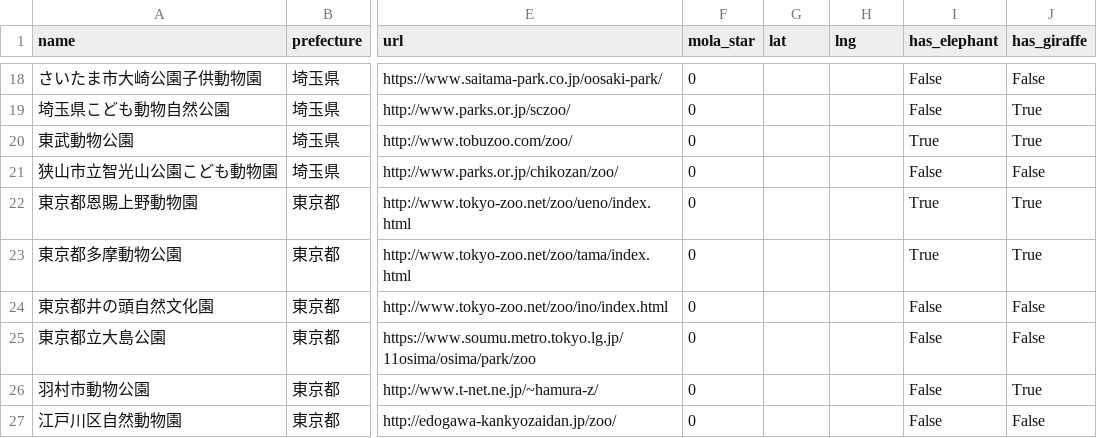
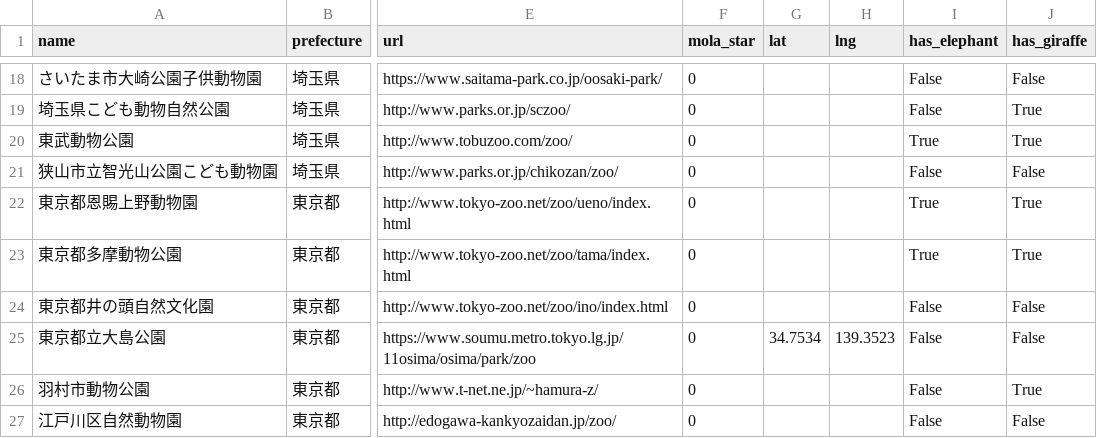
Before and after one commit to ryu467767/zoo-log, a CSV file: zoos_with_animals.csv, drawn as a sheet; only a part is shown, gaps mark what is left out; the diff names each change by its address in the sheet, - before the commit and + after, or states it on an @@ line.

```diff
--- a/zoos_with_animals.csv
+++ b/zoos_with_animals.csv
-G25 (lat): (empty)
+G25 (lat): 34.7534
-H25 (lng): (empty)
+H25 (lng): 139.3523
```
Also changed, not shown: zoos_final.csv.
